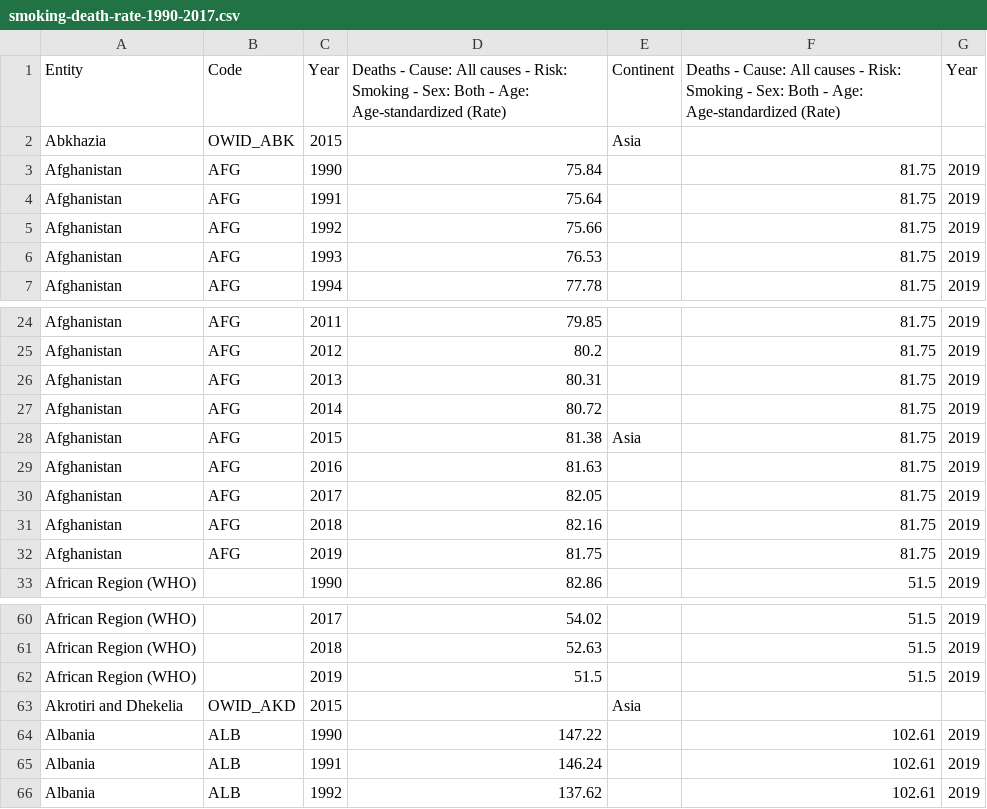
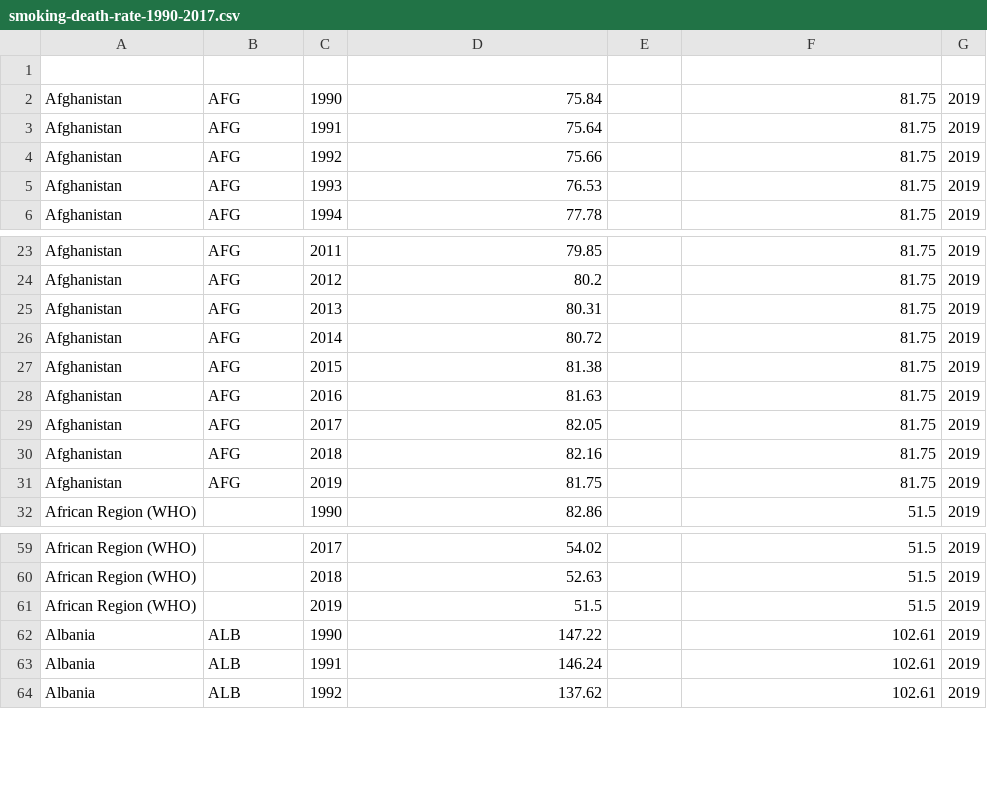
Before and after one commit to SACHSTech/cpt-koolcid13, a CSV file: src/cpt/smoking-death-rate-1990-2017.csv, drawn as a sheet; only a part is shown, gaps mark what is left out.

```diff
--- a/src/cpt/smoking-death-rate-1990-2017.csv
+++ b/src/cpt/smoking-death-rate-1990-2017.csv
@@ -1,3 +1,2 @@
-Entity,Code,Year,Deaths - Cause: All causes - Risk: Smoking - Sex: Both - Age: Age-standardized (Rate),Continent,Deaths - Cause: All causes - Risk: Smoking - Sex: Both - Age: Age-standardized (Rate),Year
-Abkhazia,OWID_ABK,2015,,Asia,,
+
 Afghanistan,AFG,1990,75.84,,81.75,2019
@@ -27,3 +26,3 @@ Afghanistan,AFG,2013,80.31,,81.75,2019
 Afghanistan,AFG,2014,80.72,,81.75,2019
-Afghanistan,AFG,2015,81.38,Asia,81.75,2019
+Afghanistan,AFG,2015,81.38,,81.75,2019
 Afghanistan,AFG,2016,81.63,,81.75,2019
@@ -62,3 +61,2 @@ African Region (WHO),,2018,52.63,,51.5,2019
 African Region (WHO),,2019,51.5,,51.5,2019
-Akrotiri and Dhekelia,OWID_AKD,2015,,Asia,,
 Albania,ALB,1990,147.22,,102.61,2019
```
Also changed, not shown: 1 other file.
